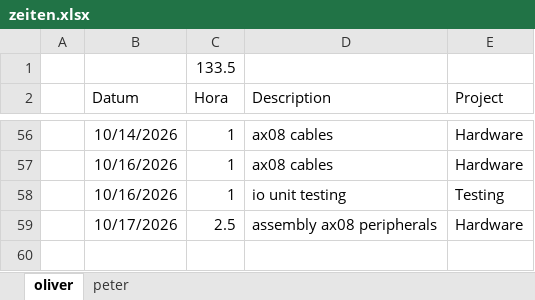
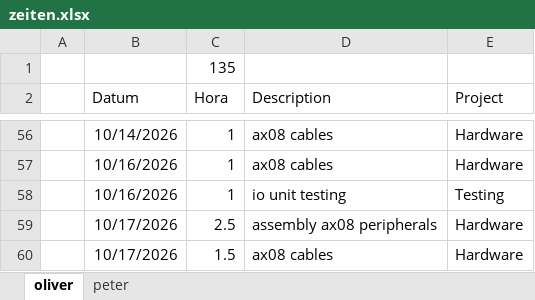
Before and after one commit to VoxelPi/AX08, an Excel workbook: project_mismanagement/zeiten.xlsx, sheet oliver, drawn as a sheet; only a part is shown, gaps mark what is left out; values as stored, in another font and other column widths than the file's, no borders; the diff names each change by its address in the sheet, - before the commit and + after, or states it on an @@ line.

Commit message:
⌛ time update

```diff
--- a/project_mismanagement/zeiten.xlsx (sheet oliver)
+++ b/project_mismanagement/zeiten.xlsx (sheet oliver)
-C1 (Hora): 133.5
+C1 (Hora): 135
+row 60:  | 10/17/2026 | 1.5 | ax08 cables | Hardware
```
Also changed, not shown: sheet peter.
